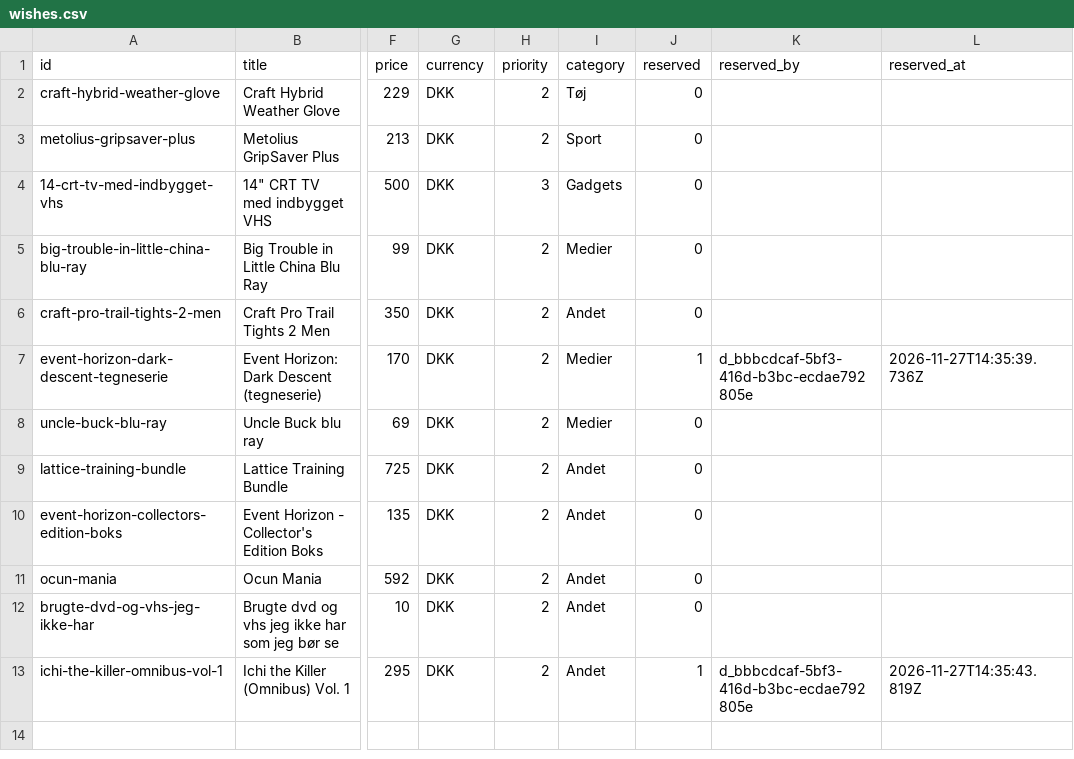
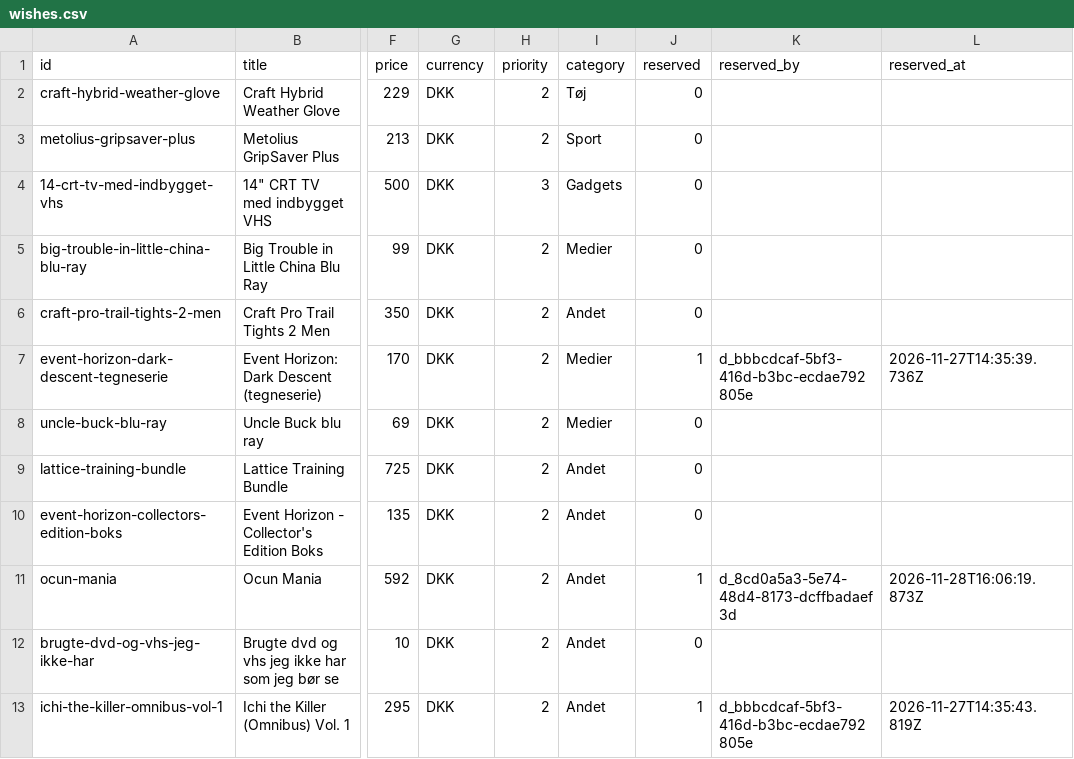
Before and after one commit to wonderdk/wishlistr, a CSV file: wishes.csv, drawn as a sheet; only a part is shown, gaps mark what is left out; the diff names each change by its address in the sheet, - before the commit and + after, or states it on an @@ line.

Commit message:
Wrap: ocun-mania

```diff
--- a/wishes.csv
+++ b/wishes.csv
-J11 (reserved): 0
+J11 (reserved): 1
-K11 (reserved_by): (empty)
+K11 (reserved_by): d_8cd0a5a3-5e74-48d4-8173-dcffbadaef3d
-L11 (reserved_at): (empty)
+L11 (reserved_at): 2026-11-28T16:06:19.873Z
```
